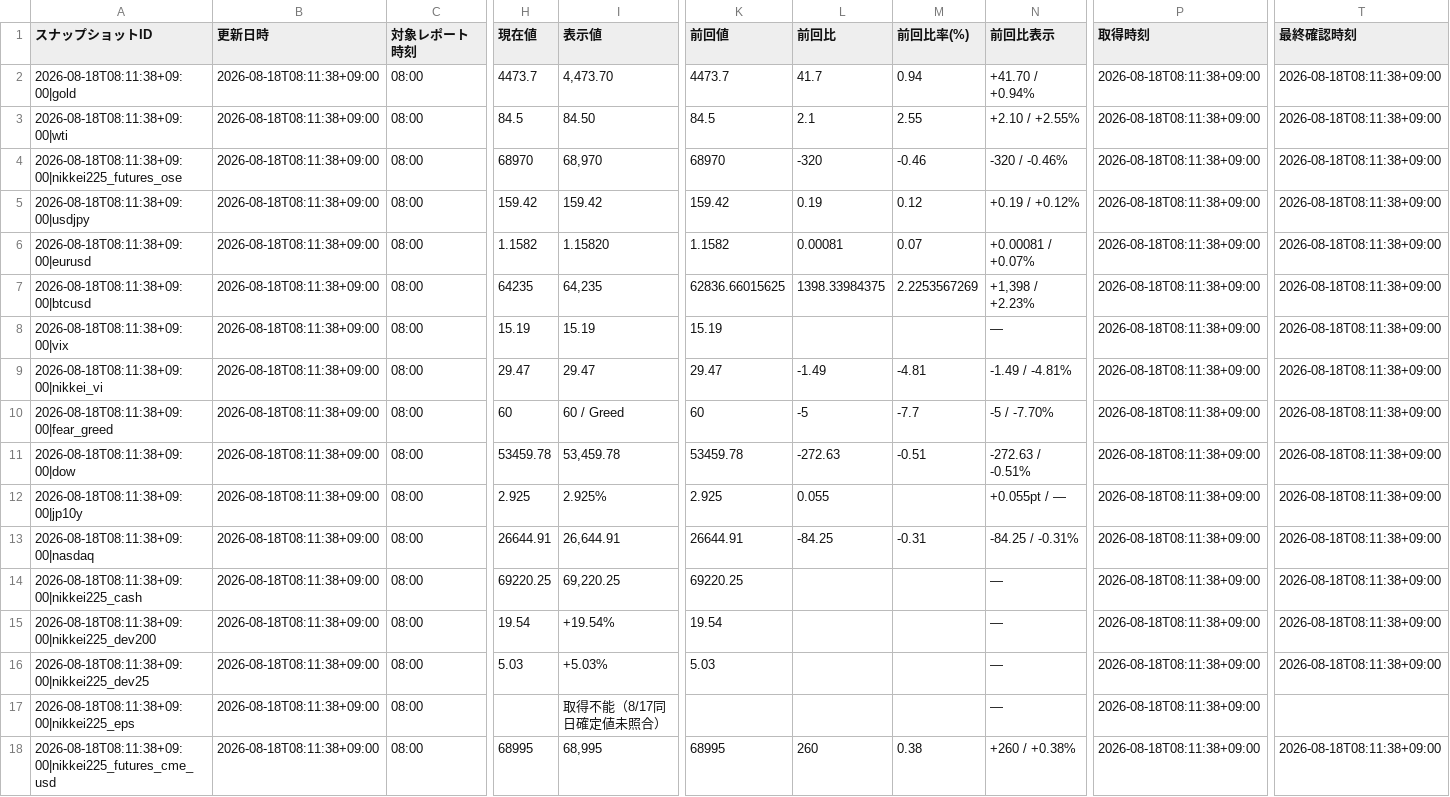
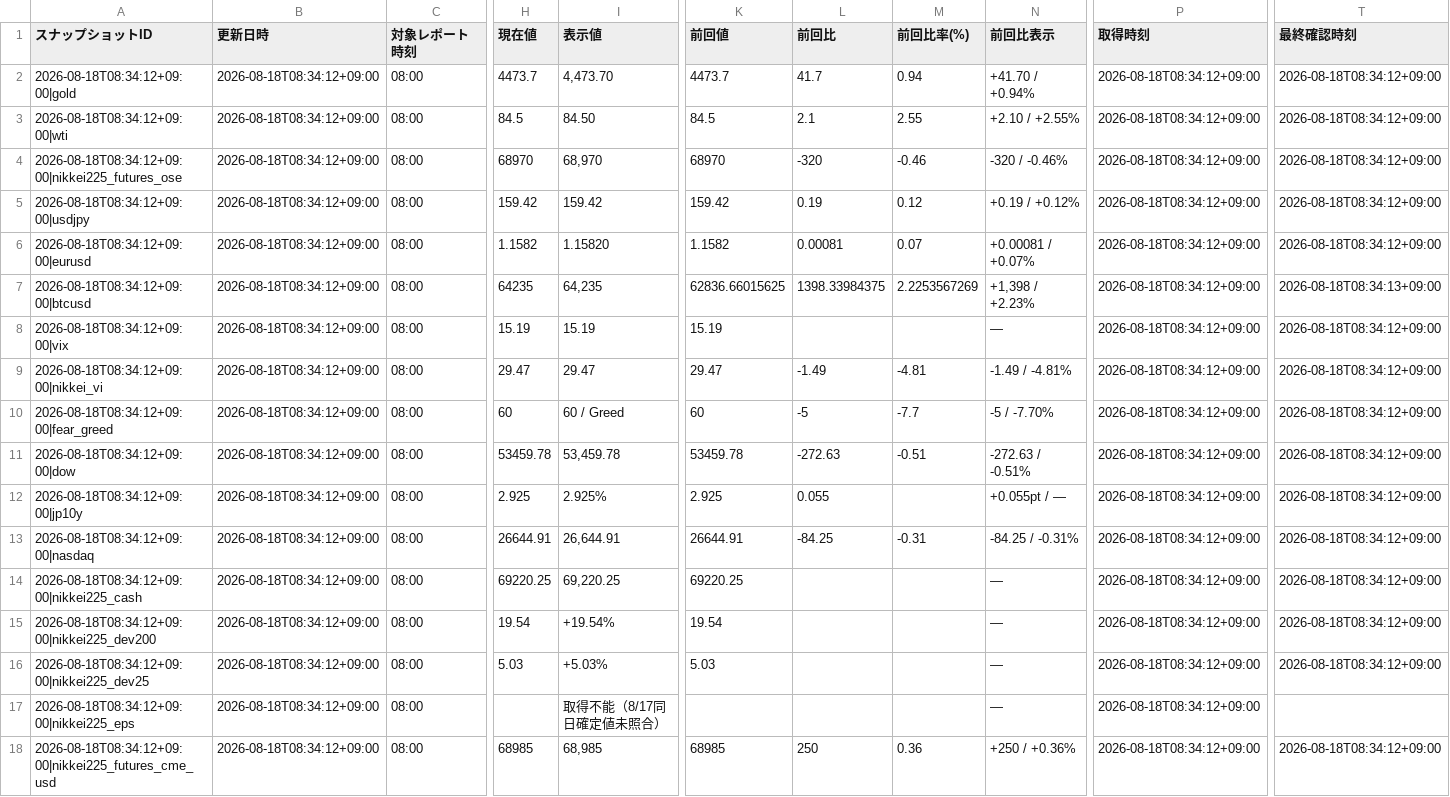
Before and after one commit to matrixdiamond512-cell/Chat-GPT-Market-Report, a CSV file: data/market/chatgpt_input.csv, drawn as a sheet; only a part is shown, gaps mark what is left out; the diff covers the shown part only; the diff names each change by its address in the sheet, - before the commit and + after, or states it on an @@ line.

```diff
--- a/data/market/chatgpt_input.csv
+++ b/data/market/chatgpt_input.csv
-A2 (スナップショットID): 2026-08-18T08:11:38+09:00|gold
+A2 (スナップショットID): 2026-08-18T08:34:12+09:00|gold
-B2:B18 (更新日時): 2026-08-18T08:11:38+09:00
+B2:B18 (更新日時): 2026-08-18T08:34:12+09:00
-P2:P18 (取得時刻): 2026-08-18T08:11:38+09:00
+P2:P18 (取得時刻): 2026-08-18T08:34:12+09:00
-T2:T6 (最終確認時刻): 2026-08-18T08:11:38+09:00
+T2:T6 (最終確認時刻): 2026-08-18T08:34:12+09:00
-A3 (スナップショットID): 2026-08-18T08:11:38+09:00|wti
+A3 (スナップショットID): 2026-08-18T08:34:12+09:00|wti
-A4 (スナップショットID): 2026-08-18T08:11:38+09:00|nikkei225_futures_ose
+A4 (スナップショットID): 2026-08-18T08:34:12+09:00|nikkei225_futures_ose
-A5 (スナップショットID): 2026-08-18T08:11:38+09:00|usdjpy
+A5 (スナップショットID): 2026-08-18T08:34:12+09:00|usdjpy
-A6 (スナップショットID): 2026-08-18T08:11:38+09:00|eurusd
+A6 (スナップショットID): 2026-08-18T08:34:12+09:00|eurusd
-A7 (スナップショットID): 2026-08-18T08:11:38+09:00|btcusd
+A7 (スナップショットID): 2026-08-18T08:34:12+09:00|btcusd
-T7 (最終確認時刻): 2026-08-18T08:11:38+09:00
+T7 (最終確認時刻): 2026-08-18T08:34:13+09:00
-A8 (スナップショットID): 2026-08-18T08:11:38+09:00|vix
+A8 (スナップショットID): 2026-08-18T08:34:12+09:00|vix
-T8:T16 (最終確認時刻): 2026-08-18T08:11:38+09:00
+T8:T16 (最終確認時刻): 2026-08-18T08:34:12+09:00
-A9 (スナップショットID): 2026-08-18T08:11:38+09:00|nikkei_vi
+A9 (スナップショットID): 2026-08-18T08:34:12+09:00|nikkei_vi
-A10 (スナップショットID): 2026-08-18T08:11:38+09:00|fear_greed
+A10 (スナップショットID): 2026-08-18T08:34:12+09:00|fear_greed
-A11 (スナップショットID): 2026-08-18T08:11:38+09:00|dow
+A11 (スナップショットID): 2026-08-18T08:34:12+09:00|dow
-A12 (スナップショットID): 2026-08-18T08:11:38+09:00|jp10y
+A12 (スナップショットID): 2026-08-18T08:34:12+09:00|jp10y
-A13 (スナップショットID): 2026-08-18T08:11:38+09:00|nasdaq
+A13 (スナップショットID): 2026-08-18T08:34:12+09:00|nasdaq
-A14 (スナップショットID): 2026-08-18T08:11:38+09:00|nikkei225_cash
+A14 (スナップショットID): 2026-08-18T08:34:12+09:00|nikkei225_cash
-A15 (スナップショットID): 2026-08-18T08:11:38+09:00|nikkei225_dev200
+A15 (スナップショットID): 2026-08-18T08:34:12+09:00|nikkei225_dev200
-A16 (スナップショットID): 2026-08-18T08:11:38+09:00|nikkei225_dev25
+A16 (スナップショットID): 2026-08-18T08:34:12+09:00|nikkei225_dev25
-A17 (スナップショットID): 2026-08-18T08:11:38+09:00|nikkei225_eps
+A17 (スナップショットID): 2026-08-18T08:34:12+09:00|nikkei225_eps
-A18 (スナップショットID): 2026-08-18T08:11:38+09:00|nikkei225_futures_cme_usd
+A18 (スナップショットID): 2026-08-18T08:34:12+09:00|nikkei225_futures_cme_usd
-H18 (現在値): 68995
+H18 (現在値): 68985
-I18 (表示値): 68,995
+I18 (表示値): 68,985
-K18 (前回値): 68995
+K18 (前回値): 68985
-L18 (前回比): 260
+L18 (前回比): 250
-M18 (前回比率(%)): 0.38
+M18 (前回比率(%)): 0.36
-N18 (前回比表示): +260 / +0.38%
+N18 (前回比表示): +250 / +0.36%
-T18 (最終確認時刻): 2026-08-18T08:11:38+09:00
+T18 (最終確認時刻): 2026-08-18T08:34:12+09:00
```
Also changed, not shown: 46 edited cells elsewhere in this file, data/market/verified_history.csv, 8 other files.
